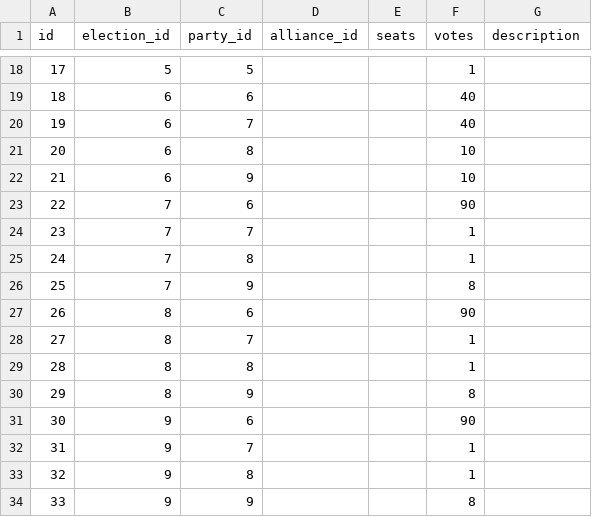
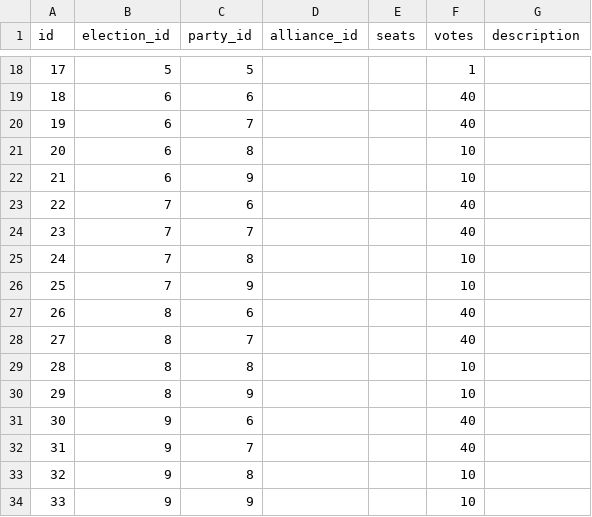
Before and after one commit to HishamAssi/A2_343, a CSV file: data/q2_test/election_result.csv, drawn as a sheet; only a part is shown, gaps mark what is left out.

```diff
--- a/data/q2_test/election_result.csv
+++ b/data/q2_test/election_result.csv
@@ -22,13 +22,13 @@ id,election_id,party_id,alliance_id,seats,votes,description
 21,6,9,,,10,
-22,7,6,,,90,
-23,7,7,,,1,
-24,7,8,,,1,
-25,7,9,,,8,
-26,8,6,,,90,
-27,8,7,,,1,
-28,8,8,,,1,
-29,8,9,,,8,
-30,9,6,,,90,
-31,9,7,,,1,
-32,9,8,,,1,
-33,9,9,,,8,
+22,7,6,,,40,
+23,7,7,,,40,
+24,7,8,,,10,
+25,7,9,,,10,
+26,8,6,,,40,
+27,8,7,,,40,
+28,8,8,,,10,
+29,8,9,,,10,
+30,9,6,,,40,
+31,9,7,,,40,
+32,9,8,,,10,
+33,9,9,,,10,
```
Also changed, not shown: data/q2_test/party.csv.
